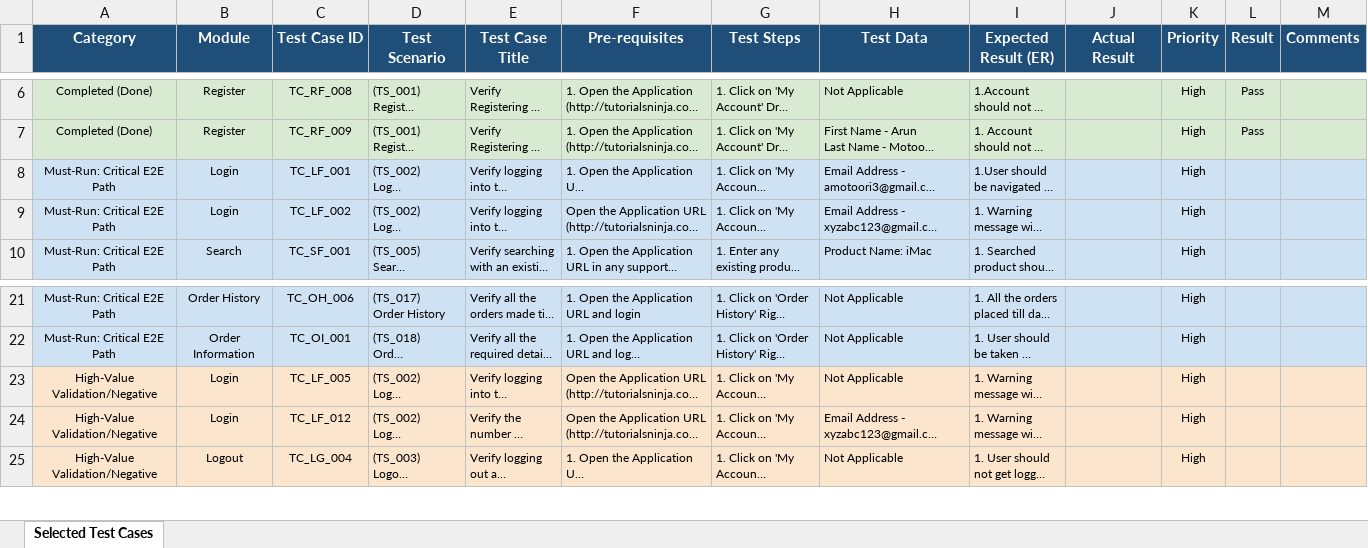
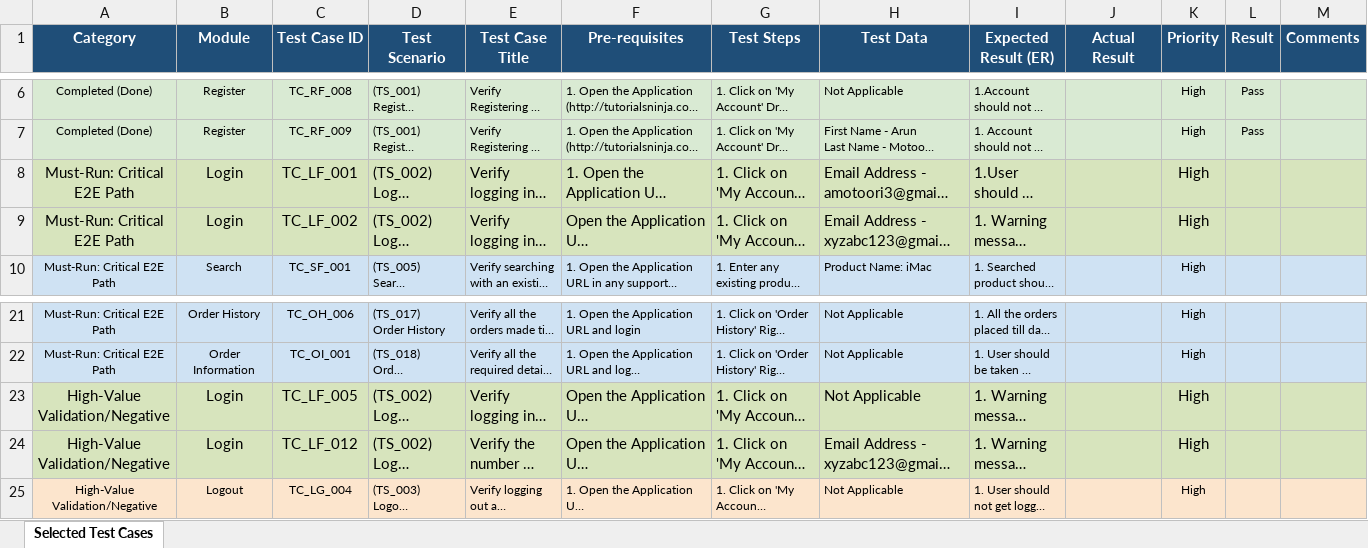
Before and after one commit to sonu-2027/LiveAutomation-SeleniumJava, an Excel workbook: testcases/Selected_Test_Cases.xlsx, sheet Selected Test Cases, drawn as a sheet; only a part is shown, gaps mark what is left out; long unchanged cells end in …; values as stored, in another font and other column widths than the file's, no borders; the diff names each change by its address in the sheet, - before the commit and + after, or states it on an @@ line.

```diff
--- a/testcases/Selected_Test_Cases.xlsx (sheet Selected Test Cases)
+++ b/testcases/Selected_Test_Cases.xlsx (sheet Selected Test Cases)
-A8:M9 fill: #CFE2F3
+A8:M9 fill: #D7E4BD
@@ A8:I9 text size: larger @@
@@ K8:K9 text size: larger @@
@@ A23:I24 text size: larger @@
-A23:M24 fill: #FCE5CD
+A23:M24 fill: #D7E4BD
@@ K23:K24 text size: larger @@
```
Also changed, not shown: 1 other file.
